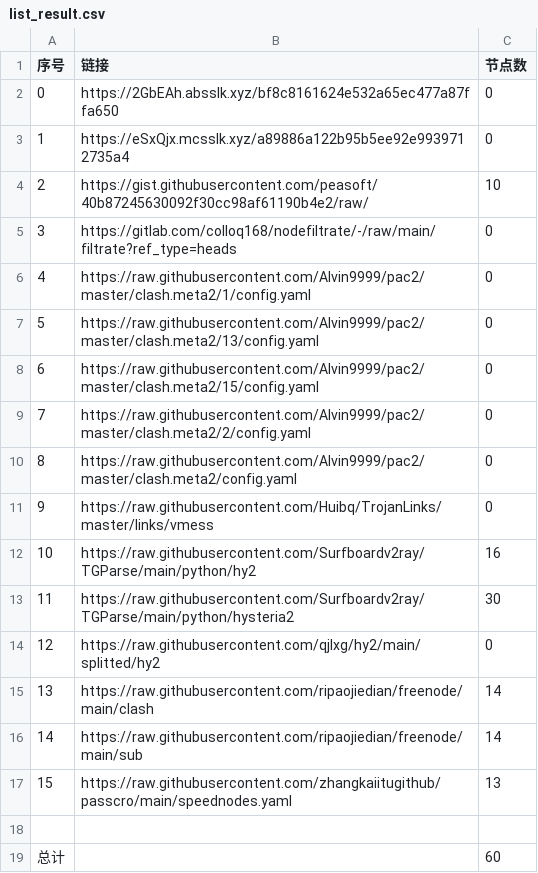
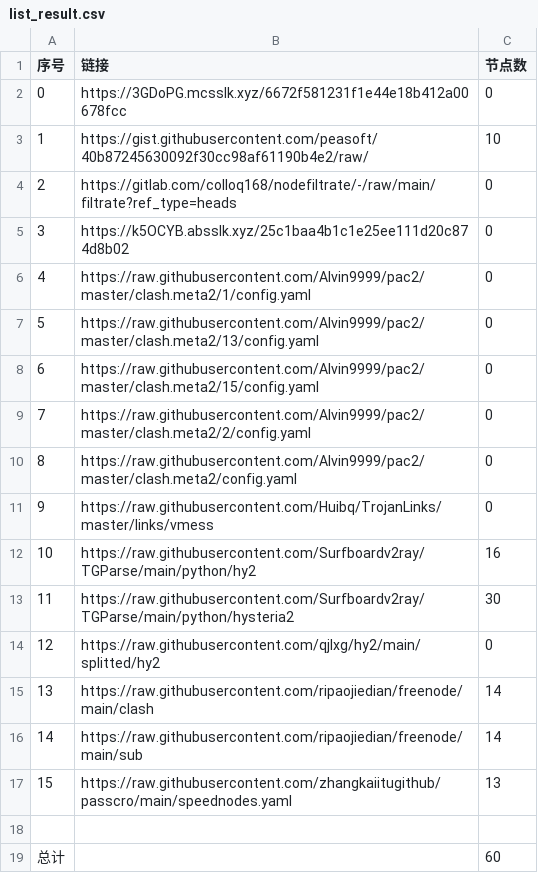
Before and after one commit to 2-civilization/NoMoreWalls, a CSV file: list_result.csv, drawn as a sheet; removed rows and columns are numbered as before the commit, all else as after; the diff names each change by its address in the sheet, - before the commit and + after, or states it on an @@ line.

```diff
--- a/list_result.csv
+++ b/list_result.csv
-B2 (链接): https://2GbEAh.absslk.xyz/bf8c8161624e532a65ec477a87ffa650
+B2 (链接): https://3GDoPG.mcsslk.xyz/6672f581231f1e44e18b412a00678fcc
-row 3: 1 | https://eSxQjx.mcsslk.xyz/a89886a122b95b5ee92e9939712735a4 | 0
@@ column A (序号) renumbered between rows 3 and 4 @@
+row 5: 3 | https://k5OCYB.absslk.xyz/25c1baa4b1c1e25ee111d20c874d8b02 | 0
```
Also changed, not shown: 3 other files.
